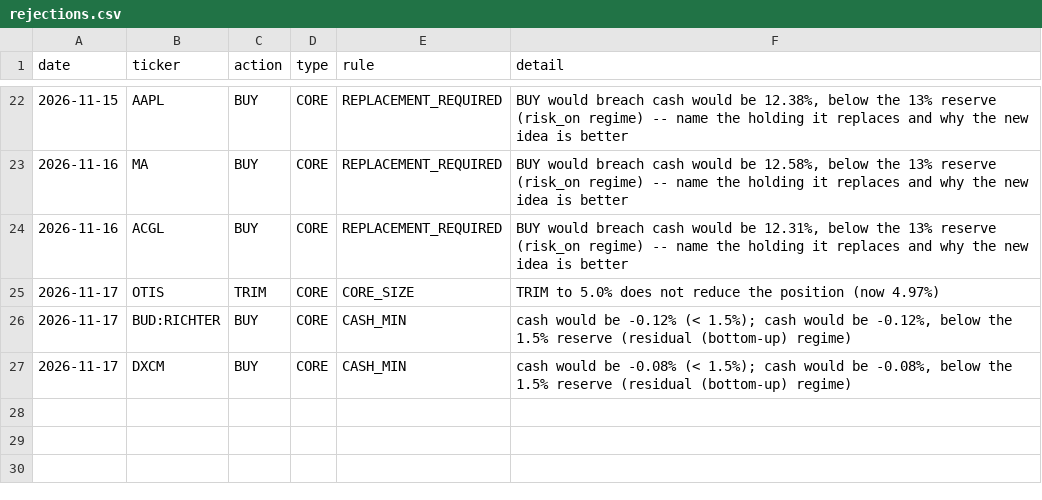
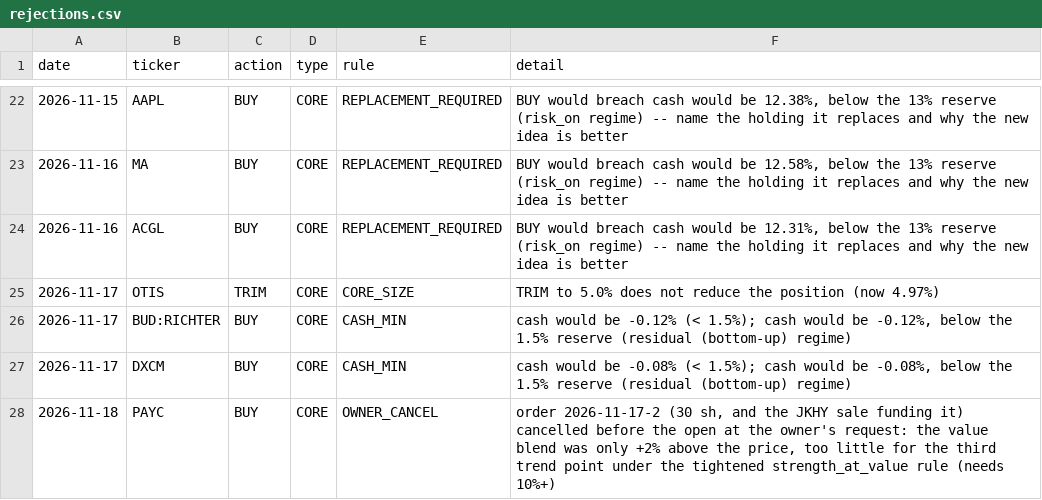
Before and after one commit to oskarajaspinall-cell/paper-portfolio, a CSV file: portfolio/rejections.csv, drawn as a sheet; only a part is shown, gaps mark what is left out.

```diff
--- a/portfolio/rejections.csv
+++ b/portfolio/rejections.csv
@@ -27 +27,2 @@ date,ticker,action,type,rule,detail
 2026-11-17,DXCM,BUY,CORE,CASH_MIN,"cash would be -0.08% (< 1.5%); cash would be -0.08%, below the 1.5% reserve (residual (bottom-up) regime)"
+2026-11-18,PAYC,BUY,CORE,OWNER_CANCEL,"order 2026-11-17-2 (30 sh, and the JKHY sale funding it) cancelled before the open at the owner's request: the value blend was only +2% above the price, too little for the third trend point under the tightened strength_at_value rule (needs 10%+)"
```
Also changed, not shown: portfolio/decisions.csv, 5 other files.
